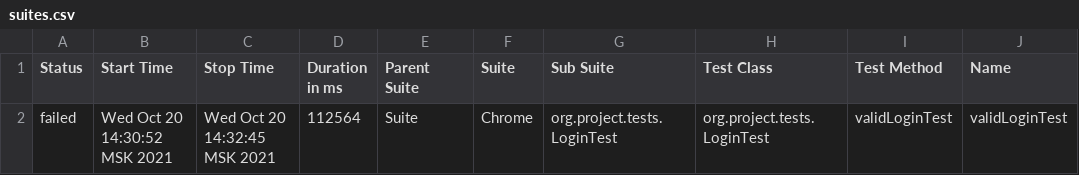
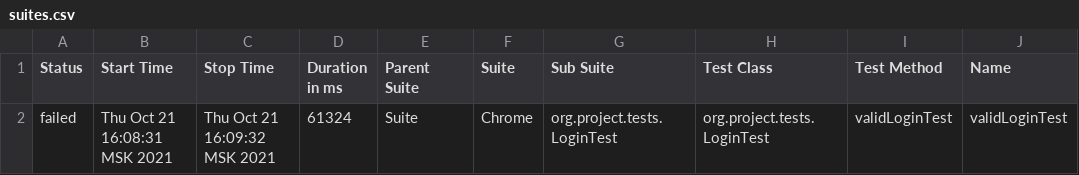
Before and after one commit to PressF5/NewProject, a CSV file: Project_automationpractice/target/allure-report/data/suites.csv, drawn as a sheet; only a part is shown; the diff names each change by its address in the sheet, - before the commit and + after, or states it on an @@ line.

```diff
--- a/Project_automationpractice/target/allure-report/data/suites.csv
+++ b/Project_automationpractice/target/allure-report/data/suites.csv
-B2 (Start Time): Wed Oct 20 14:30:52 MSK 2021
+B2 (Start Time): Thu Oct 21 16:08:31 MSK 2021
-C2 (Stop Time): Wed Oct 20 14:32:45 MSK 2021
+C2 (Stop Time): Thu Oct 21 16:09:32 MSK 2021
-D2 (Duration in ms): 112564
+D2 (Duration in ms): 61324
```
Also changed, not shown: 32 other files.
